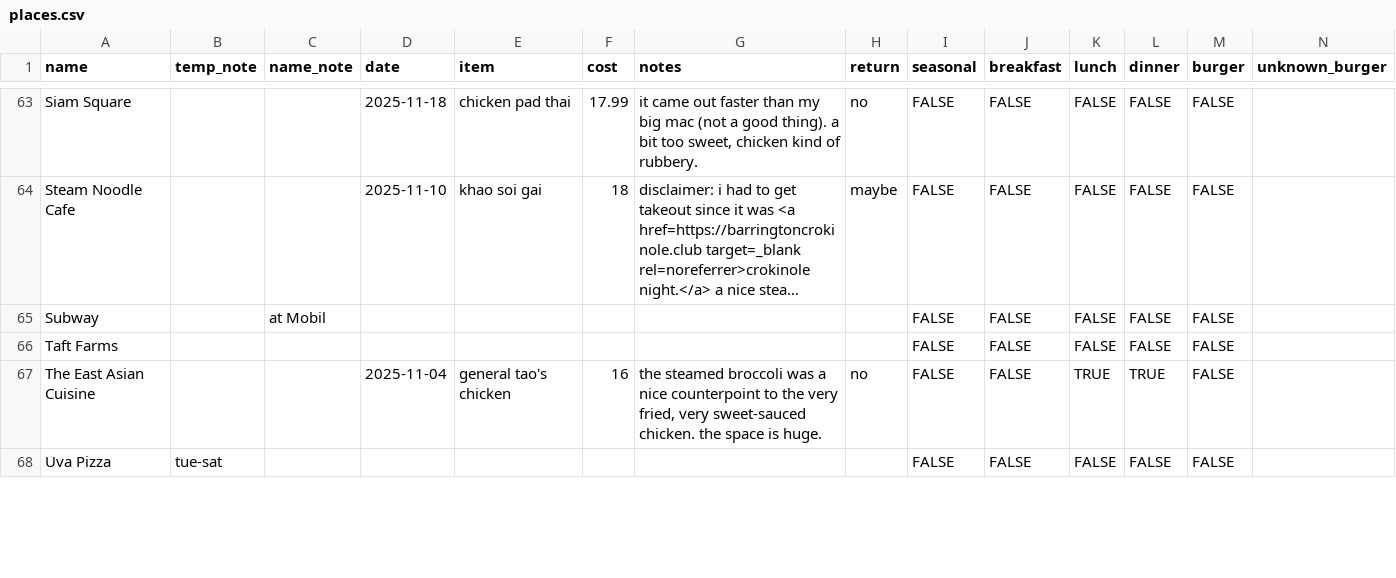
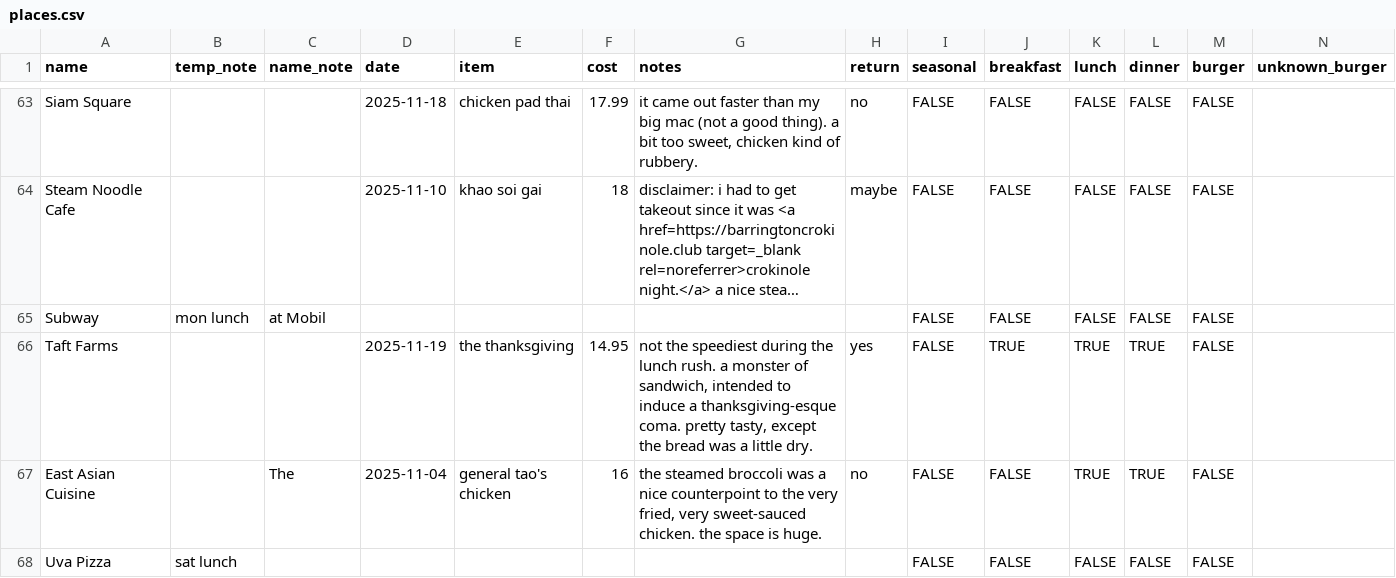
Before and after one commit to russellsamora/grazebarrington, a CSV file: src/data/places.csv, drawn as a sheet; only a part is shown, gaps mark what is left out; long unchanged cells end in …; the diff covers the shown part only; the diff names each change by its address in the sheet, - before the commit and + after, or states it on an @@ line.

```diff
--- a/src/data/places.csv
+++ b/src/data/places.csv
-B65 (temp_note): (empty)
+B65 (temp_note): mon lunch
-D66 (date): (empty)
+D66 (date): 2025-11-19
-E66 (item): (empty)
+E66 (item): the thanksgiving
-F66 (cost): (empty)
+F66 (cost): 14.95
-G66 (notes): (empty)
+G66 (notes): not the speediest during the lunch rush. a monster of sandwich, intended to induce a thanksgiving-esque coma. pretty tasty, except the bread was a little dry.
-H66 (return): (empty)
+H66 (return): yes
-J66 (breakfast): FALSE
+J66 (breakfast): TRUE
-K66 (lunch): FALSE
+K66 (lunch): TRUE
-L66 (dinner): FALSE
+L66 (dinner): TRUE
-A67 (name): The East Asian Cuisine
+A67 (name): East Asian Cuisine
-C67 (name_note): (empty)
+C67 (name_note): The
-B68 (temp_note): tue-sat
+B68 (temp_note): sat lunch
```
Also changed, not shown: 5 edited cells elsewhere in this file, 16 other files.
